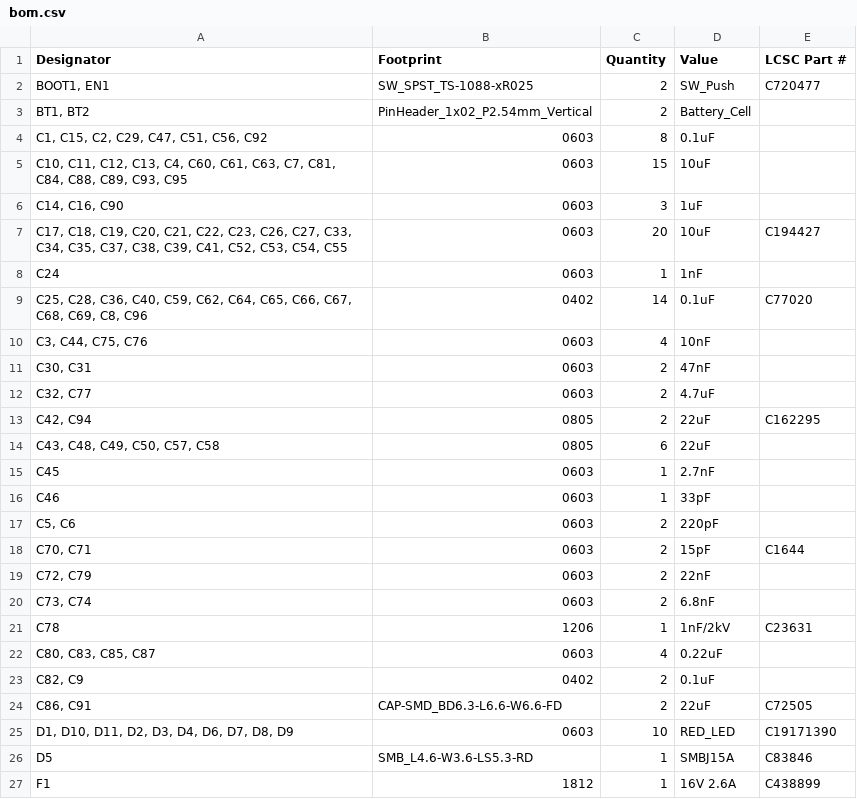
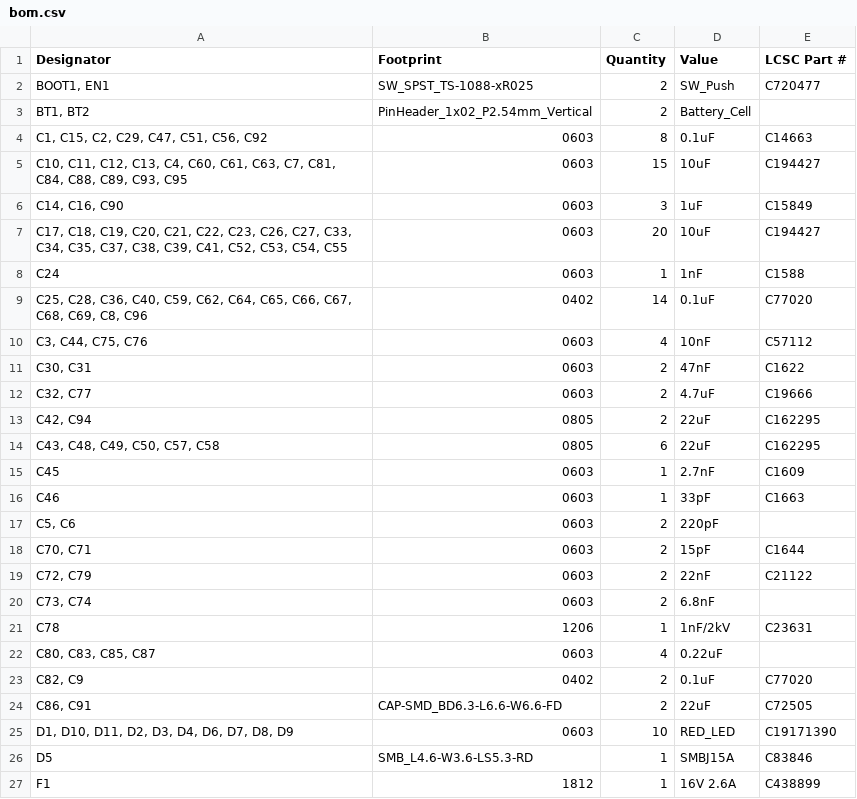
Before and after one commit to Pegoku/SarcasmOS, a CSV file: PCB/brain/production/bom.csv, drawn as a sheet; only a part is shown; the diff covers the shown part only.

```diff
--- a/PCB/brain/production/bom.csv
+++ b/PCB/brain/production/bom.csv
@@ -3,18 +3,18 @@
 "BT1, BT2",PinHeader_1x02_P2.54mm_Vertical,2,Battery_Cell,
-"C1, C15, C2, C29, C47, C51, C56, C92",0603,8,0.1uF,
-"C10, C11, C12, C13, C4, C60, C61, C63, C7, C81, C84, C88, C89, C93, C95",0603,15,10uF,
-"C14, C16, C90",0603,3,1uF,
+"C1, C15, C2, C29, C47, C51, C56, C92",0603,8,0.1uF,C14663
+"C10, C11, C12, C13, C4, C60, C61, C63, C7, C81, C84, C88, C89, C93, C95",0603,15,10uF,C194427
+"C14, C16, C90",0603,3,1uF,C15849
 "C17, C18, C19, C20, C21, C22, C23, C26, C27, C33, C34, C35, C37, C38, C39, C41, C52, C53, C54, C55",0603,20,10uF,C194427
-C24,0603,1,1nF,
+C24,0603,1,1nF,C1588
 "C25, C28, C36, C40, C59, C62, C64, C65, C66, C67, C68, C69, C8, C96",0402,14,0.1uF,C77020
-"C3, C44, C75, C76",0603,4,10nF,
-"C30, C31",0603,2,47nF,
-"C32, C77",0603,2,4.7uF,
+"C3, C44, C75, C76",0603,4,10nF,C57112
+"C30, C31",0603,2,47nF,C1622
+"C32, C77",0603,2,4.7uF,C19666
 "C42, C94",0805,2,22uF,C162295
-"C43, C48, C49, C50, C57, C58",0805,6,22uF,
-C45,0603,1,2.7nF,
-C46,0603,1,33pF,
+"C43, C48, C49, C50, C57, C58",0805,6,22uF,C162295
+C45,0603,1,2.7nF,C1609
+C46,0603,1,33pF,C1663
 "C5, C6",0603,2,220pF,
 "C70, C71",0603,2,15pF,C1644
-"C72, C79",0603,2,22nF,
+"C72, C79",0603,2,22nF,C21122
 "C73, C74",0603,2,6.8nF,
@@ -22,3 +22,3 @@ C78,1206,1,1nF/2kV,C23631
 "C80, C83, C85, C87",0603,4,0.22uF,
-"C82, C9",0402,2,0.1uF,
+"C82, C9",0402,2,0.1uF,C77020
 "C86, C91",CAP-SMD_BD6.3-L6.6-W6.6-FD,2,22uF,C72505
```
Also changed, not shown: 11 edited cells elsewhere in this file, PCB/eye/production/bom.csv, PCB/mouth/production/bom.csv, 1 other file.
